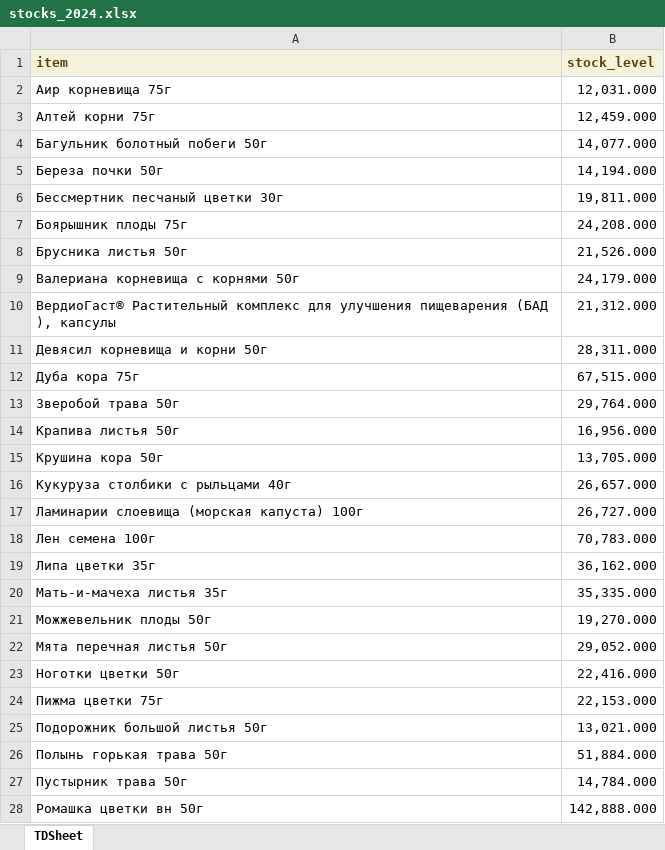
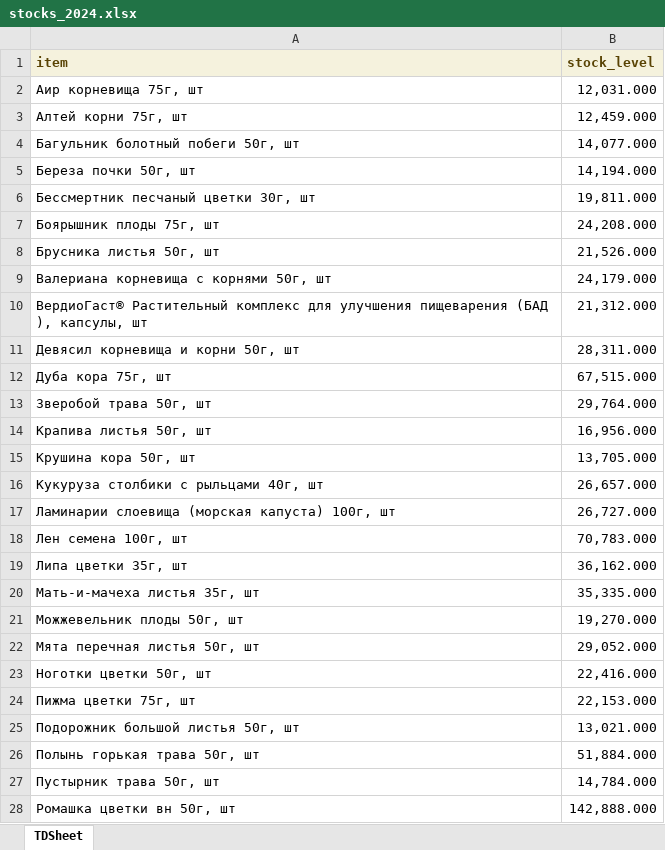
Before and after one commit to andreykoz82/production_plan, an Excel workbook: data/stocks_2024.xlsx, sheet TDSheet, drawn as a sheet; only a part is shown; values as stored, in another font and other column widths than the file's, no borders; the diff covers the shown part only; the diff names each change by its address in the sheet, - before the commit and + after, or states it on an @@ line.

```diff
--- a/data/stocks_2024.xlsx (sheet TDSheet)
+++ b/data/stocks_2024.xlsx (sheet TDSheet)
-A2 (item): Аир корневища 75г
+A2 (item): Аир корневища 75г, шт
-A3 (item): Алтей корни 75г
+A3 (item): Алтей корни 75г, шт
-A4 (item): Багульник болотный побеги 50г
+A4 (item): Багульник болотный побеги 50г, шт
-A5 (item): Береза почки 50г
+A5 (item): Береза почки 50г, шт
-A6 (item): Бессмертник песчаный цветки 30г
+A6 (item): Бессмертник песчаный цветки 30г, шт
-A7 (item): Боярышник плоды 75г
+A7 (item): Боярышник плоды 75г, шт
-A8 (item): Брусника листья 50г
+A8 (item): Брусника листья 50г, шт
-A9 (item): Валериана корневища с корнями 50г
+A9 (item): Валериана корневища с корнями 50г, шт
-A10 (item): …(БАД ), капсулы
+A10 (item): …(БАД ), капсулы, шт
-A11 (item): Девясил корневища и корни 50г
+A11 (item): Девясил корневища и корни 50г, шт
-A12 (item): Дуба кора 75г
+A12 (item): Дуба кора 75г, шт
-A13 (item): Зверобой трава 50г
+A13 (item): Зверобой трава 50г, шт
-A14 (item): Крапива листья 50г
+A14 (item): Крапива листья 50г, шт
-A15 (item): Крушина кора 50г
+A15 (item): Крушина кора 50г, шт
-A16 (item): Кукуруза столбики с рыльцами 40г
+A16 (item): Кукуруза столбики с рыльцами 40г, шт
-A17 (item): Ламинарии слоевища (морская капуста) 100г
+A17 (item): Ламинарии слоевища (морская капуста) 100г, шт
-A18 (item): Лен семена 100г
+A18 (item): Лен семена 100г, шт
-A19 (item): Липа цветки 35г
+A19 (item): Липа цветки 35г, шт
-A20 (item): Мать-и-мачеха листья 35г
+A20 (item): Мать-и-мачеха листья 35г, шт
-A21 (item): Можжевельник плоды 50г
+A21 (item): Можжевельник плоды 50г, шт
-A22 (item): Мята перечная листья 50г
+A22 (item): Мята перечная листья 50г, шт
-A23 (item): Ноготки цветки 50г
+A23 (item): Ноготки цветки 50г, шт
-A24 (item): Пижма цветки 75г
+A24 (item): Пижма цветки 75г, шт
-A25 (item): Подорожник большой листья 50г
+A25 (item): Подорожник большой листья 50г, шт
-A26 (item): Полынь горькая трава 50г
+A26 (item): Полынь горькая трава 50г, шт
-A27 (item): Пустырник трава 50г
+A27 (item): Пустырник трава 50г, шт
-A28 (item): Ромашка цветки вн 50г
+A28 (item): Ромашка цветки вн 50г, шт
```
Also changed, not shown: 87 edited cells elsewhere in this sheet, data/final_production_plan.xlsx, data/sales_plan_2025.xlsx, 1 other file.
